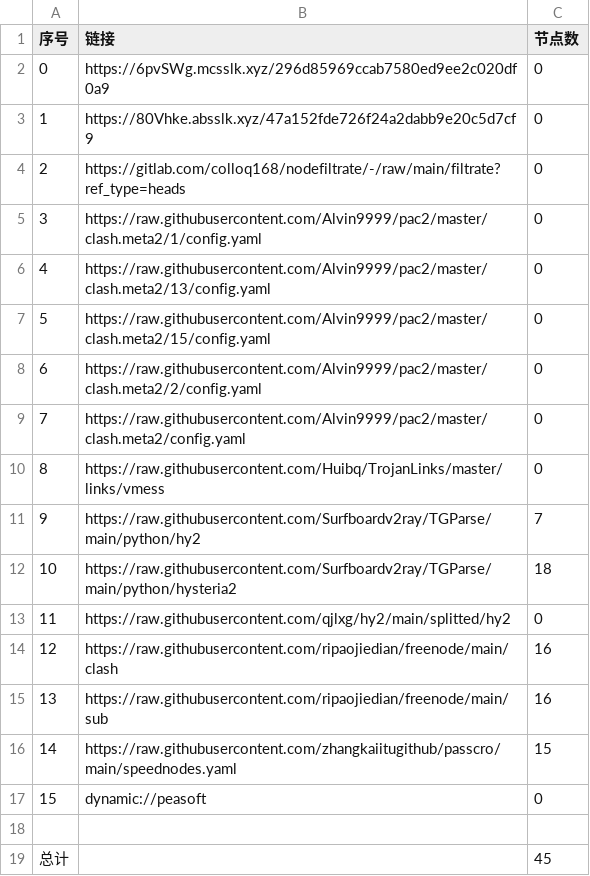
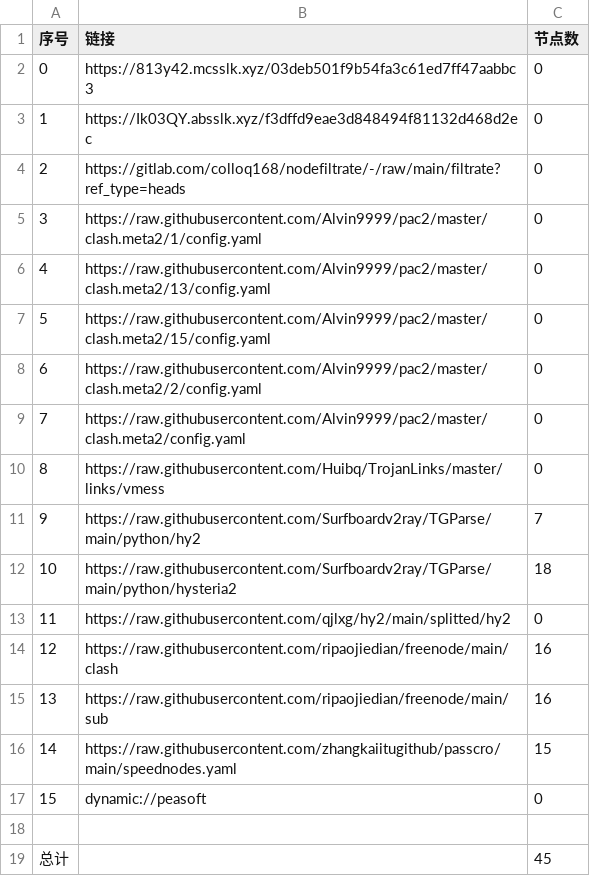
Before and after one commit to nowts71/NoMoreWalls, a CSV file: list_result.csv, drawn as a sheet.

```diff
--- a/list_result.csv
+++ b/list_result.csv
@@ -1,4 +1,4 @@
 序号,链接,节点数
-0,https://6pvSWg.mcsslk.xyz/296d85969ccab7580ed9ee2c020df0a9,0
-1,https://80Vhke.absslk.xyz/47a152fde726f24a2dabb9e20c5d7cf9,0
+0,https://813y42.mcsslk.xyz/03deb501f9b54fa3c61ed7ff47aabbc3,0
+1,https://Ik03QY.absslk.xyz/f3dffd9eae3d848494f81132d468d2ec,0
 2,https://gitlab.com/colloq168/nodefiltrate/-/raw/main/filtrate?ref_type=heads,0
```
Also changed, not shown: 3 other files.
